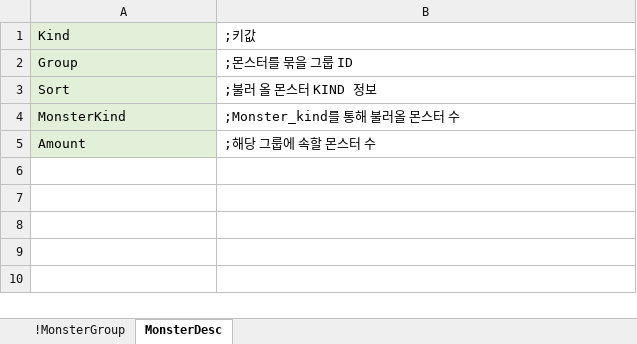
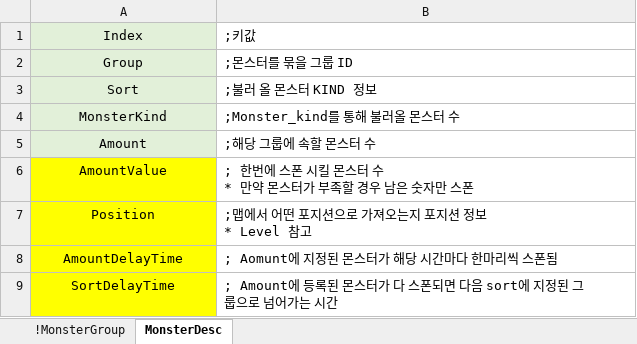
Before and after one commit to EpicRocket/SProject, an Excel workbook: XLSX/MonsterGroupTable.xlsx, sheet MonsterDesc, drawn as a sheet; values as stored, in another font and other column widths than the file's, no borders; ↵ is a line break in a cell; the diff names each change by its address in the sheet, - before the commit and + after, or states it on an @@ line.

```diff
--- a/XLSX/MonsterGroupTable.xlsx (sheet MonsterDesc)
+++ b/XLSX/MonsterGroupTable.xlsx (sheet MonsterDesc)
-A1: Kind
+A1: Index
-A1:A5 alignment: left
+A1:A5 alignment: center
+row 6: AmountValue | ; 한번에 스폰 시킬 몬스터 수 ↵ * 만약 몬스터가 부족할 경우 남은 숫자만 스폰
+row 7: Position | ;맵에서 어떤 포지션으로 가져오는지 포지션 정보 ↵ * Level 참고
+row 8: AmountDelayTime | ; Aomunt에 지정된 몬스터가 해당 시간마다 한마리씩 스폰됨
+row 9: SortDelayTime | ; Amount에 등록된 몬스터가 다 스폰되면 다음 sort에 지정된 그룹으로 넘어가는 시간
```
Also changed, not shown: sheet !MonsterGroup, XLSX/StageTable.xlsx.
